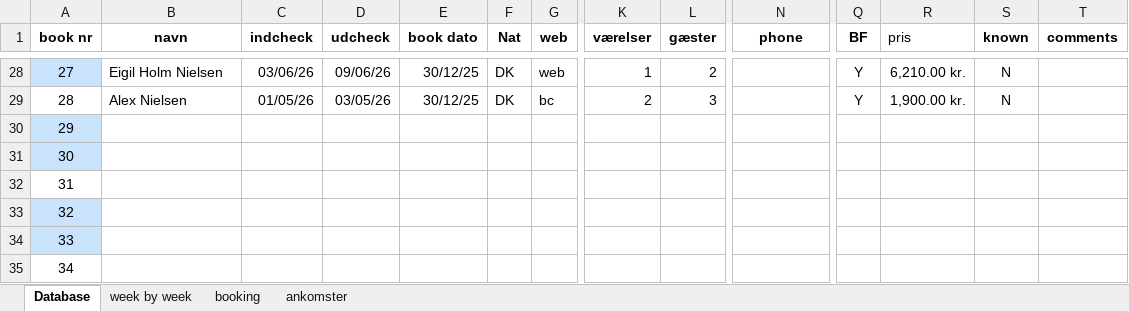
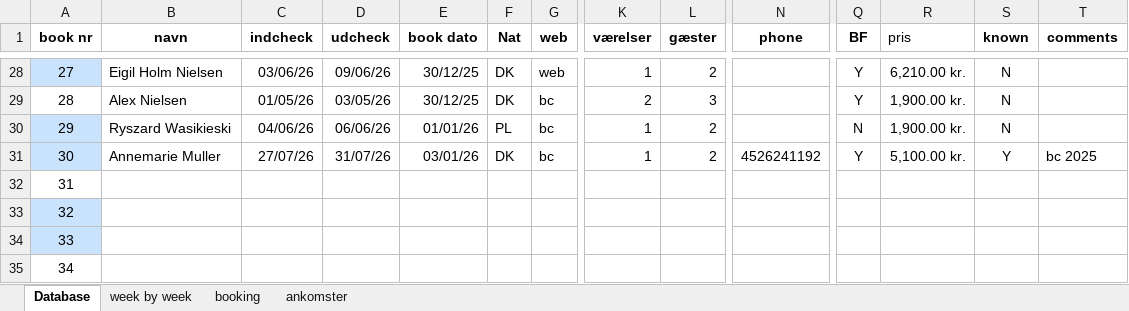
Before and after one commit to Hammerknuden/HK-portal10, an Excel workbook: 2026_BOOKING 10.xlsx, sheet Database, drawn as a sheet; only a part is shown, gaps mark what is left out; values as stored, in another font and other column widths than the file's, no borders; the diff names each change by its address in the sheet, - before the commit and + after, or states it on an @@ line.

```diff
--- a/2026_BOOKING 10.xlsx (sheet Database)
+++ b/2026_BOOKING 10.xlsx (sheet Database)
-B30 (navn): (empty)
+B30 (navn): Ryszard Wasikieski
-C30 (indcheck): (empty)
+C30 (indcheck): 04/06/26
-D30 (udcheck): (empty)
+D30 (udcheck): 06/06/26
-E30 (book dato): (empty)
+E30 (book dato): 01/01/26
-F30 (Nat): (empty)
+F30 (Nat): PL
-G30:G31 (web): (empty)
+G30:G31 (web): bc
-K30:K31 (værelser): (empty)
+K30:K31 (værelser): 1
-L30:L31 (gæster): (empty)
+L30:L31 (gæster): 2
-Q30 (BF): (empty)
+Q30 (BF): N
-R30 (pris): (empty)
+R30 (pris): 1,900.00 kr.
-S30 (known): (empty)
+S30 (known): N
-B31 (navn): (empty)
+B31 (navn): Annemarie Muller
-C31 (indcheck): (empty)
+C31 (indcheck): 27/07/26
-D31 (udcheck): (empty)
+D31 (udcheck): 31/07/26
-E31 (book dato): (empty)
+E31 (book dato): 03/01/26
-F31 (Nat): (empty)
+F31 (Nat): DK
-N31 (phone): (empty)
+N31 (phone): 4526241192
-Q31 (BF): (empty)
+Q31 (BF): Y
-R31 (pris): (empty)
+R31 (pris): 5,100.00 kr.
-S31 (known): (empty)
+S31 (known): Y
-T31 (comments): (empty)
+T31 (comments): bc 2025
```
Also changed, not shown: sheet booking, sheet ankomster, sheet week by week, charts or pictures.
